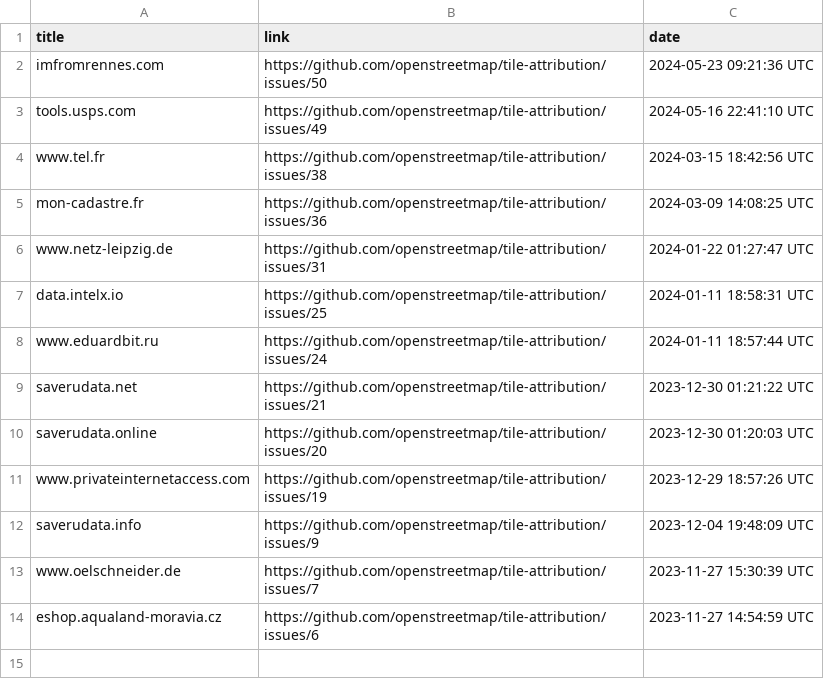
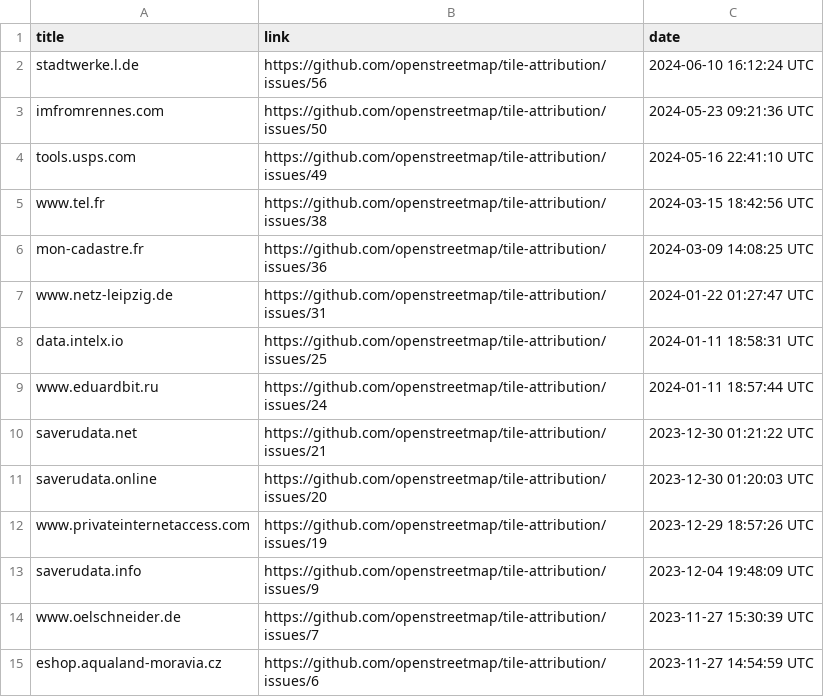
Before and after one commit to openstreetmap/tile-attribution, a CSV file: tile-attribution.csv, drawn as a sheet.

Commit message:
Added stadtwerke.l.de to tile-attribution.csv

```diff
--- a/tile-attribution.csv
+++ b/tile-attribution.csv
@@ -1,2 +1,3 @@
 title,link,date
+stadtwerke.l.de,https://github.com/openstreetmap/tile-attribution/issues/56,2024-06-10 16:12:24 UTC
 imfromrennes.com,https://github.com/openstreetmap/tile-attribution/issues/50,2024-05-23 09:21:36 UTC
```
Also changed, not shown: 1 other file.
